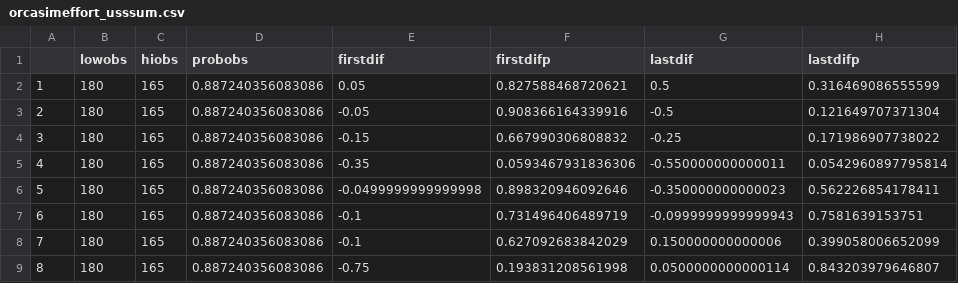
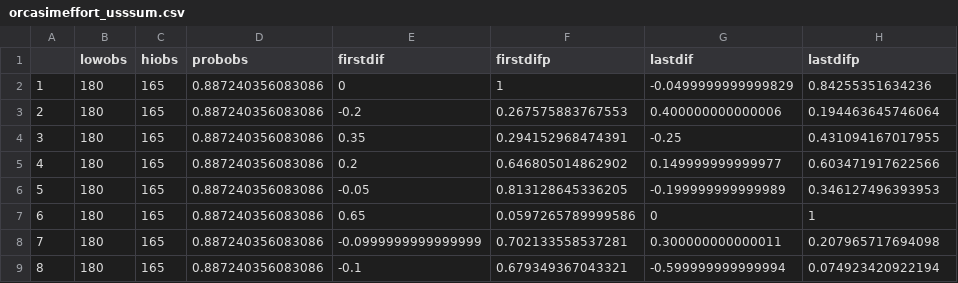
Before and after one commit to AileneKane/fishphen, a CSV file: orcasimeffort_usssum.csv, drawn as a sheet; only a part is shown; the diff covers the shown part only.

```diff
--- a/orcasimeffort_usssum.csv
+++ b/orcasimeffort_usssum.csv
@@ -1,9 +1,9 @@
 "","lowobs","hiobs","probobs","firstdif","firstdifp","lastdif","lastdifp"
-"1",180,165,0.887240356083086,0.05,0.827588468720621,0.5,0.316469086555599
-"2",180,165,0.887240356083086,-0.05,0.908366164339916,-0.5,0.121649707371304
-"3",180,165,0.887240356083086,-0.15,0.667990306808832,-0.25,0.171986907738022
-"4",180,165,0.887240356083086,-0.35,0.0593467931836306,-0.550000000000011,0.0542960897795814
-"5",180,165,0.887240356083086,-0.0499999999999998,0.898320946092646,-0.350000000000023,0.562226854178411
-"6",180,165,0.887240356083086,-0.1,0.731496406489719,-0.0999999999999943,0.7581639153751
-"7",180,165,0.887240356083086,-0.1,0.627092683842029,0.150000000000006,0.399058006652099
-"8",180,165,0.887240356083086,-0.75,0.193831208561998,0.0500000000000114,0.843203979646807
+"1",180,165,0.887240356083086,0,1,-0.0499999999999829,0.84255351634236
+"2",180,165,0.887240356083086,-0.2,0.267575883767553,0.400000000000006,0.194463645746064
+"3",180,165,0.887240356083086,0.35,0.294152968474391,-0.25,0.431094167017955
+"4",180,165,0.887240356083086,0.2,0.646805014862902,0.149999999999977,0.603471917622566
+"5",180,165,0.887240356083086,-0.05,0.813128645336205,-0.199999999999989,0.346127496393953
+"6",180,165,0.887240356083086,0.65,0.0597265789999586,0,1
+"7",180,165,0.887240356083086,-0.0999999999999999,0.702133558537281,0.300000000000011,0.207965717694098
+"8",180,165,0.887240356083086,-0.1,0.679349367043321,-0.599999999999994,0.074923420922194
```
Also changed, not shown: 47 edited cells elsewhere in this file, orcasimeffort_psfall.csv, 3 other files.
